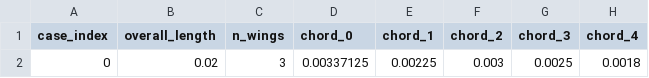
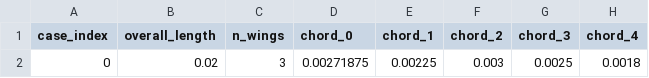
Before and after one commit to Ruochun/rotor_wing_generation_backend, a CSV file: sample_params.csv, drawn as a sheet; only a part is shown; the diff names each change by its address in the sheet, - before the commit and + after, or states it on an @@ line.

```diff
--- a/sample_params.csv
+++ b/sample_params.csv
-D2 (chord_0): 0.00337125
+D2 (chord_0): 0.00271875
```
Also changed, not shown: 3 other files.
